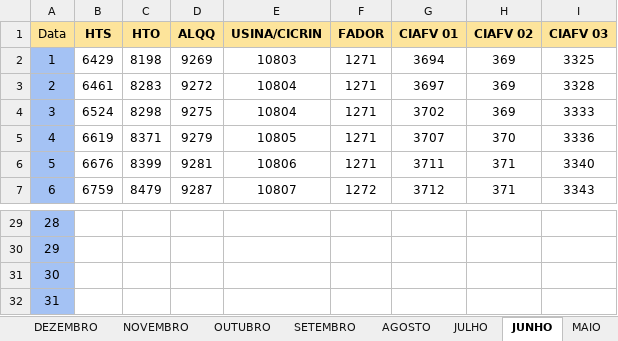
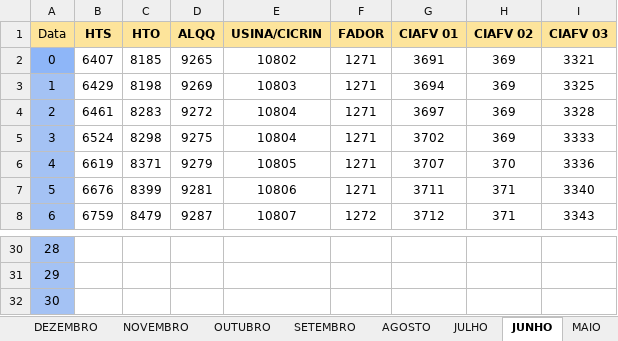
Before and after one commit to MarquezziniBL/Dashboardenergia, an Excel workbook: medicao_energia.xlsx, sheet JUNHO, drawn as a sheet; only a part is shown, gaps mark what is left out; values as stored, in another font and other column widths than the file's, no borders; removed rows and columns are numbered as before the commit, all else as after; the diff names each change by its address in the sheet, - before the commit and + after, or states it on an @@ line.

```diff
--- a/medicao_energia.xlsx (sheet JUNHO)
+++ b/medicao_energia.xlsx (sheet JUNHO)
+row 2: 0 | 6407 | 8185 | 9265 | 10802 | 1271 | 3691 | 369 | 3321
-row 32: 31
```
Also changed, not shown: sheet ABRIL, sheet MAIO, sheet FEVEREIRO, sheet JANEIRO, sheet NOVEMBRO, sheet SETEMBRO, 5 more sheets, formulas that keep their value, 1 other file.
